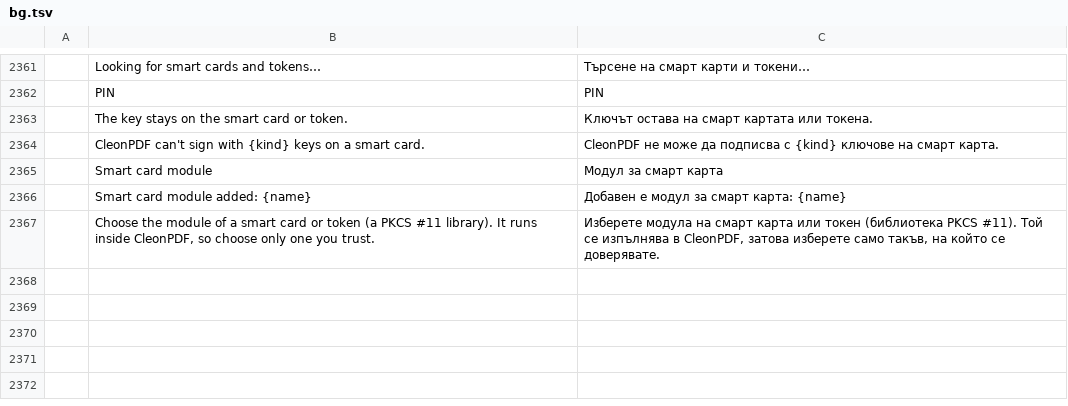
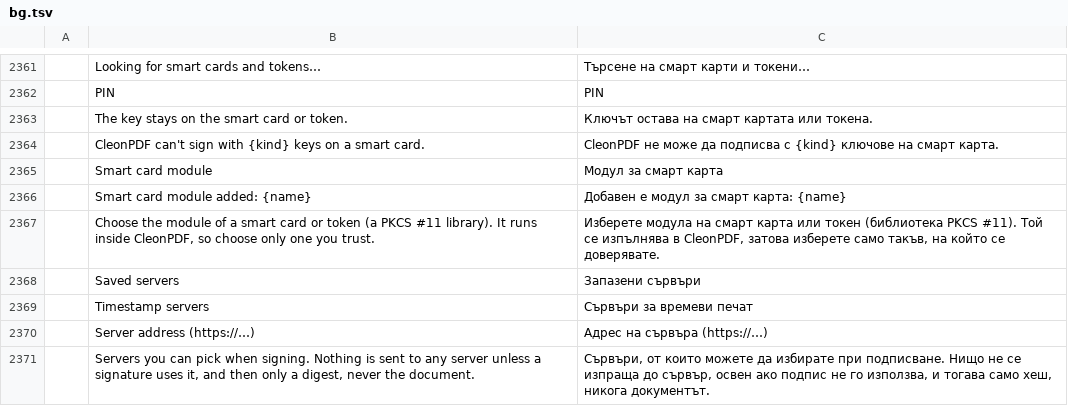
Before and after one commit to kristianrama/cleonpdf, a TSV file: crates/ui-egui/src/i18n/bg.tsv, drawn as a sheet; only a part is shown, gaps mark what is left out; the diff names each change by its address in the sheet, - before the commit and + after, or states it on an @@ line.

```diff
--- a/crates/ui-egui/src/i18n/bg.tsv
+++ b/crates/ui-egui/src/i18n/bg.tsv
+row 2368:  | Saved servers | Запазени сървъри
+row 2369:  | Timestamp servers | Сървъри за времеви печат
+row 2370:  | Server address (https://…) | Адрес на сървъра (https://…)
+row 2371:  | Servers you can pick when signing. Nothing is sent to any server unless a signature uses it, and then only a digest, never the document. | Сървъри, от които можете да избирате при подписване. Нищо не се изпраща до сървър, освен ако подпис не го използва, и тогава само хеш, никога документът.
```
Also changed, not shown: crates/ui-egui/src/i18n/el.tsv, crates/ui-egui/src/i18n/kk.tsv, 27 other files.
